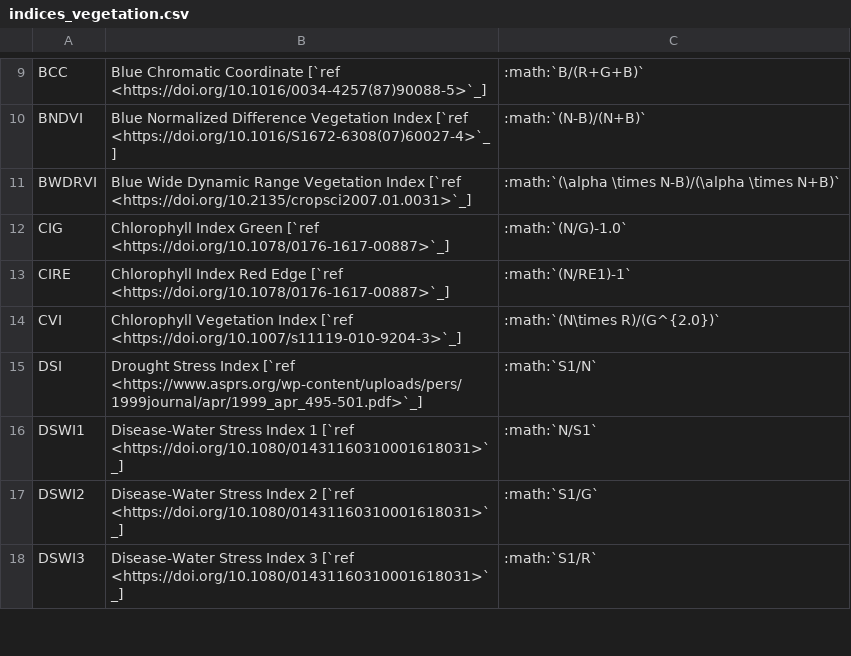
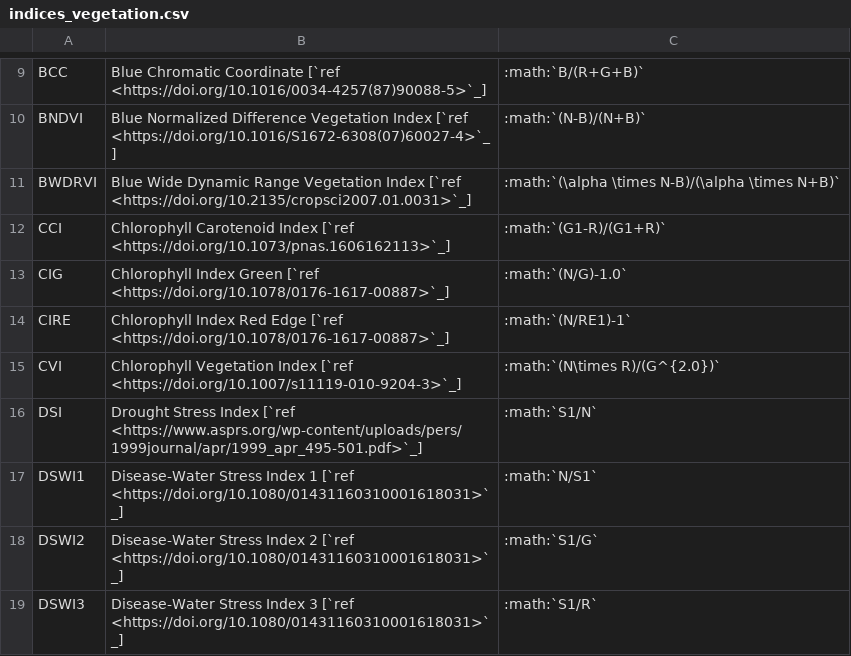
Before and after one commit to awesome-spectral-indices/awesome-spectral-indices, a CSV file: docs/_static/indices_vegetation.csv, drawn as a sheet; only a part is shown, gaps mark what is left out; the diff names each change by its address in the sheet, - before the commit and + after, or states it on an @@ line.

```diff
--- a/docs/_static/indices_vegetation.csv
+++ b/docs/_static/indices_vegetation.csv
+row 12: CCI | Chlorophyll Carotenoid Index [`ref <https://doi.org/10.1073/pnas.1606162113>`_] | :math:`(G1-R)/(G1+R)`
```
Also changed, not shown: output/spectral-indices-table.csv, 3 other files.
